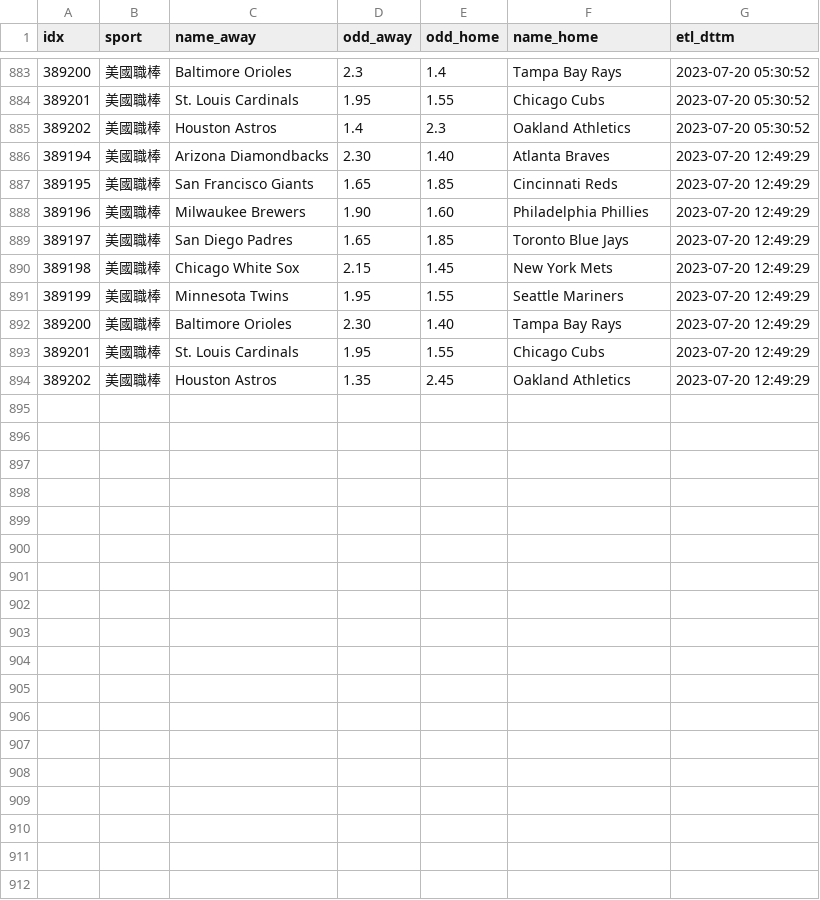
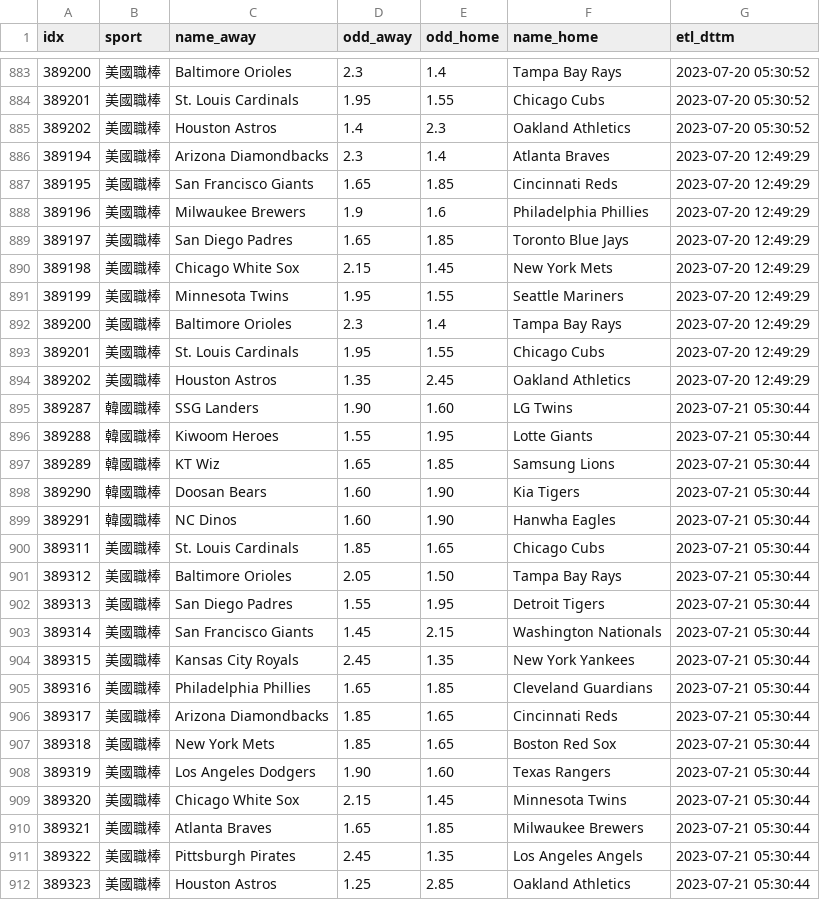
Before and after one commit to achilles0926/tw_sport_lottery, a CSV file: twsl_baseball_odds_base.csv, drawn as a sheet; only a part is shown, gaps mark what is left out; the diff covers the shown part only.

```diff
--- a/twsl_baseball_odds_base.csv
+++ b/twsl_baseball_odds_base.csv
@@ -885,5 +885,5 @@
 389202,美國職棒,Houston Astros,1.4,2.3,Oakland Athletics,2023-07-20 05:30:52
-389194,美國職棒,Arizona Diamondbacks,2.30,1.40,Atlanta Braves,2023-07-20 12:49:29
+389194,美國職棒,Arizona Diamondbacks,2.3,1.4,Atlanta Braves,2023-07-20 12:49:29
 389195,美國職棒,San Francisco Giants,1.65,1.85,Cincinnati Reds,2023-07-20 12:49:29
-389196,美國職棒,Milwaukee Brewers,1.90,1.60,Philadelphia Phillies,2023-07-20 12:49:29
+389196,美國職棒,Milwaukee Brewers,1.9,1.6,Philadelphia Phillies,2023-07-20 12:49:29
 389197,美國職棒,San Diego Padres,1.65,1.85,Toronto Blue Jays,2023-07-20 12:49:29
@@ -891,4 +891,22 @@
 389199,美國職棒,Minnesota Twins,1.95,1.55,Seattle Mariners,2023-07-20 12:49:29
-389200,美國職棒,Baltimore Orioles,2.30,1.40,Tampa Bay Rays,2023-07-20 12:49:29
+389200,美國職棒,Baltimore Orioles,2.3,1.4,Tampa Bay Rays,2023-07-20 12:49:29
 389201,美國職棒,St. Louis Cardinals,1.95,1.55,Chicago Cubs,2023-07-20 12:49:29
 389202,美國職棒,Houston Astros,1.35,2.45,Oakland Athletics,2023-07-20 12:49:29
+389287,韓國職棒,SSG Landers,1.90,1.60,LG Twins,2023-07-21 05:30:44
+389288,韓國職棒,Kiwoom Heroes,1.55,1.95,Lotte Giants,2023-07-21 05:30:44
+389289,韓國職棒,KT Wiz,1.65,1.85,Samsung Lions,2023-07-21 05:30:44
+389290,韓國職棒,Doosan Bears,1.60,1.90,Kia Tigers,2023-07-21 05:30:44
+389291,韓國職棒,NC Dinos,1.60,1.90,Hanwha Eagles,2023-07-21 05:30:44
+389311,美國職棒,St. Louis Cardinals,1.85,1.65,Chicago Cubs,2023-07-21 05:30:44
+389312,美國職棒,Baltimore Orioles,2.05,1.50,Tampa Bay Rays,2023-07-21 05:30:44
+389313,美國職棒,San Diego Padres,1.55,1.95,Detroit Tigers,2023-07-21 05:30:44
+389314,美國職棒,San Francisco Giants,1.45,2.15,Washington Nationals,2023-07-21 05:30:44
+389315,美國職棒,Kansas City Royals,2.45,1.35,New York Yankees,2023-07-21 05:30:44
+389316,美國職棒,Philadelphia Phillies,1.65,1.85,Cleveland Guardians,2023-07-21 05:30:44
+389317,美國職棒,Arizona Diamondbacks,1.85,1.65,Cincinnati Reds,2023-07-21 05:30:44
+389318,美國職棒,New York Mets,1.85,1.65,Boston Red Sox,2023-07-21 05:30:44
+389319,美國職棒,Los Angeles Dodgers,1.90,1.60,Texas Rangers,2023-07-21 05:30:44
+389320,美國職棒,Chicago White Sox,2.15,1.45,Minnesota Twins,2023-07-21 05:30:44
+389321,美國職棒,Atlanta Braves,1.65,1.85,Milwaukee Brewers,2023-07-21 05:30:44
+389322,美國職棒,Pittsburgh Pirates,2.45,1.35,Los Angeles Angels,2023-07-21 05:30:44
+389323,美國職棒,Houston Astros,1.25,2.85,Oakland Athletics,2023-07-21 05:30:44
```
Also changed, not shown: 1 added row elsewhere in this file, twsl_baseball_odds_backup.csv, twsl_baseball_odds_new.csv.
